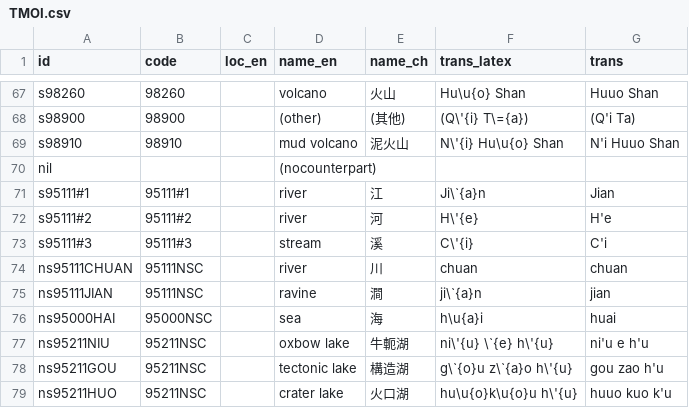
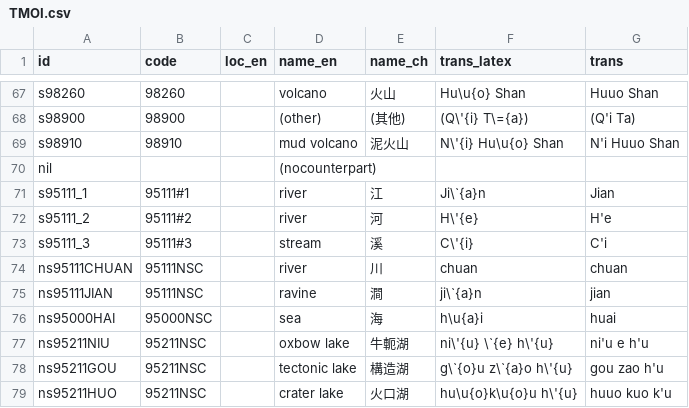
Before and after one commit to geoont/datastd3, a CSV file: TMOI.csv, drawn as a sheet; only a part is shown, gaps mark what is left out.

Commit message:
character # was replaced with _ in category names because it is interpreted as a comment

```diff
--- a/TMOI.csv
+++ b/TMOI.csv
@@ -70,5 +70,5 @@ s98910,98910,,mud volcano,泥火山,N\'{i} Hu\u{o} Shan,N'i Huuo Shan
 nil,,,(nocounterpart),,,
-s95111#1,95111#1,,river,江,Ji\`{a}n,Jian
-s95111#2,95111#2,,river,河,H\'{e},H'e
-s95111#3,95111#3,,stream,溪,C\'{i},C'i
+s95111_1,95111#1,,river,江,Ji\`{a}n,Jian
+s95111_2,95111#2,,river,河,H\'{e},H'e
+s95111_3,95111#3,,stream,溪,C\'{i},C'i
 ns95111CHUAN,95111NSC,,river,川,chuan,chuan
```
Also changed, not shown: 1 other file.
